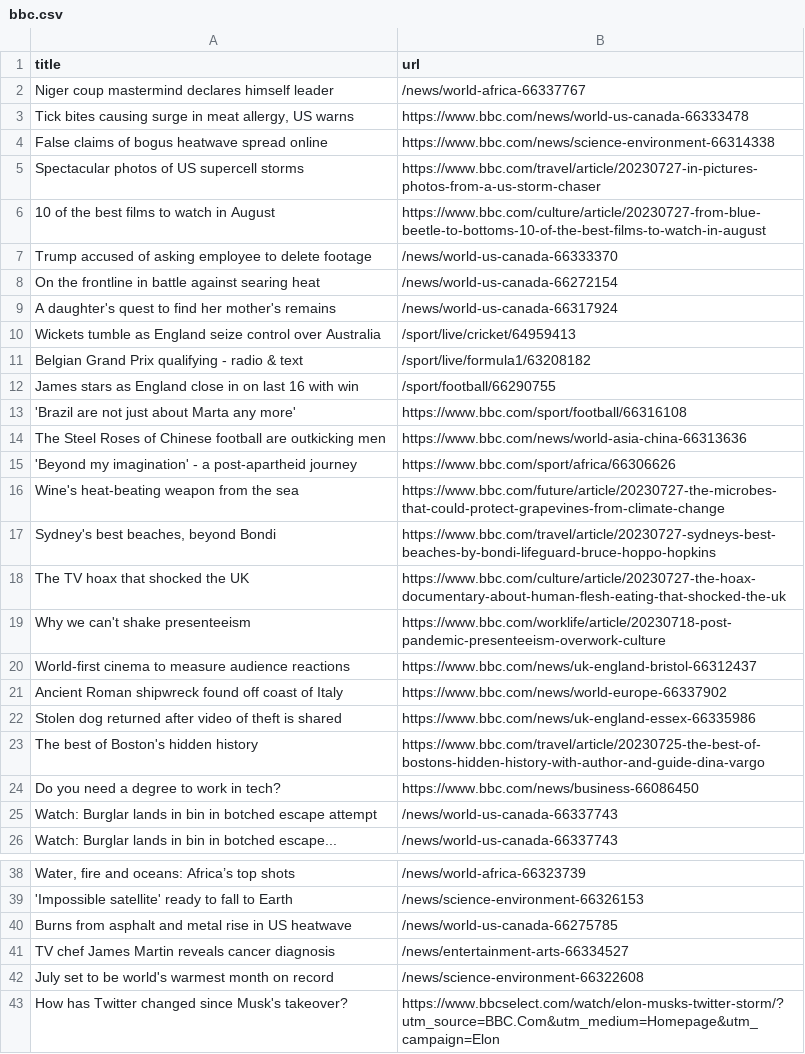
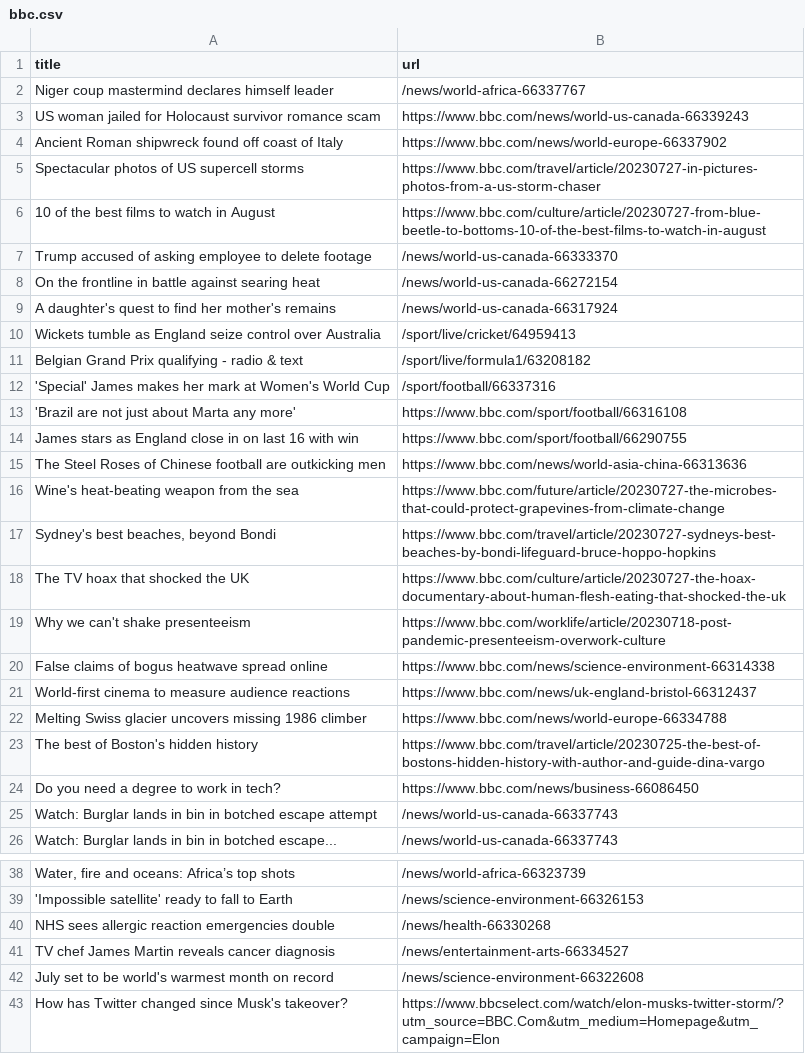
Before and after one commit to ramanshreya/automatic-scraper, a CSV file: bbc.csv, drawn as a sheet; only a part is shown, gaps mark what is left out; removed rows and columns are numbered as before the commit, all else as after; the diff names each change by its address in the sheet, - before the commit and + after, or states it on an @@ line.

```diff
--- a/bbc.csv
+++ b/bbc.csv
-row 3: Tick bites causing surge in meat allergy, US warns | https://www.bbc.com/news/world-us-canada-66333478
+row 3: US woman jailed for Holocaust survivor romance scam | https://www.bbc.com/news/world-us-canada-66339243
@@ row 21 moved to row 4: Ancient Roman shipwreck found off coast … @@
-row 12: James stars as England close in on last 16 with win | /sport/football/66290755
+row 12: 'Special' James makes her mark at Women's World Cup | /sport/football/66337316
+row 14: James stars as England close in on last 16 with win | https://www.bbc.com/sport/football/66290755
-row 15: 'Beyond my imagination' - a post-apartheid journey | https://www.bbc.com/sport/africa/66306626
@@ row 4 moved to row 20: False claims of bogus heatwave spread on… @@
-row 22: Stolen dog returned after video of theft is shared | https://www.bbc.com/news/uk-england-essex-66335986
+row 22: Melting Swiss glacier uncovers missing 1986 climber | https://www.bbc.com/news/world-europe-66334788
-row 40: Burns from asphalt and metal rise in US heatwave | /news/world-us-canada-66275785
+row 40: NHS sees allergic reaction emergencies double | /news/health-66330268
```
